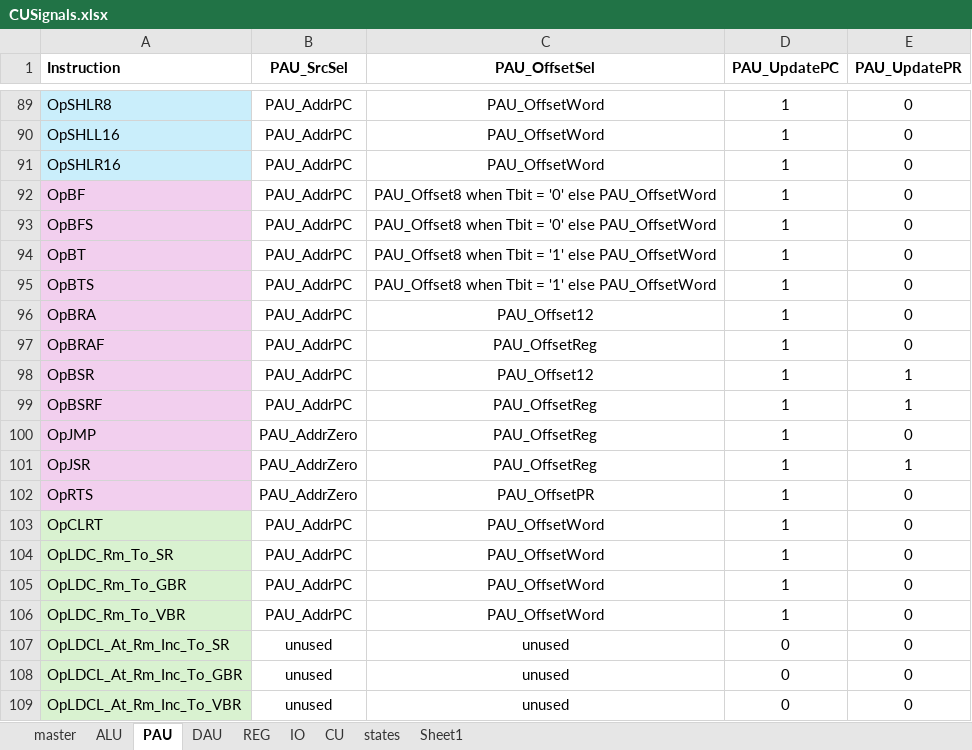
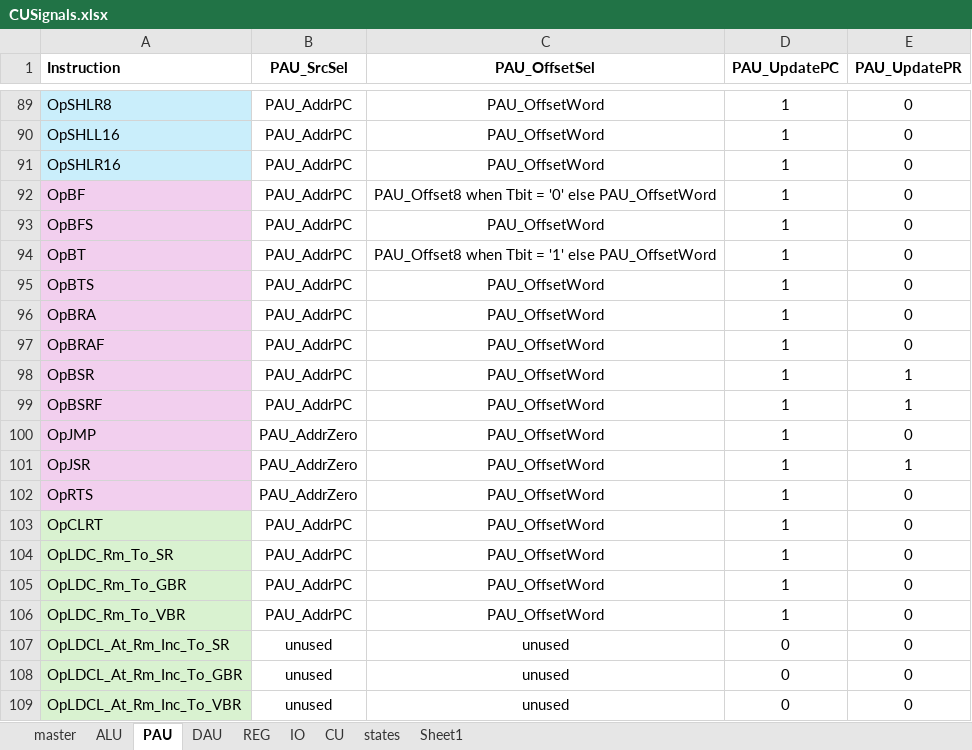
Before and after one commit to garrettknuf/EE188, an Excel workbook: HW2/autogen/CUSignals.xlsx, sheet PAU, drawn as a sheet; only a part is shown, gaps mark what is left out; values as stored, in another font and other column widths than the file's, no borders; table styles not drawn; the diff names each change by its address in the sheet, - before the commit and + after, or states it on an @@ line.

```diff
--- a/HW2/autogen/CUSignals.xlsx (sheet PAU)
+++ b/HW2/autogen/CUSignals.xlsx (sheet PAU)
-C93 (PAU_OffsetSel): PAU_Offset8 when Tbit = '0' else PAU_OffsetWord
+C93 (PAU_OffsetSel): PAU_OffsetWord
-C95 (PAU_OffsetSel): PAU_Offset8 when Tbit = '1' else PAU_OffsetWord
+C95 (PAU_OffsetSel): PAU_OffsetWord
-C96 (PAU_OffsetSel): PAU_Offset12
+C96 (PAU_OffsetSel): PAU_OffsetWord
-C97 (PAU_OffsetSel): PAU_OffsetReg
+C97 (PAU_OffsetSel): PAU_OffsetWord
-C98 (PAU_OffsetSel): PAU_Offset12
+C98 (PAU_OffsetSel): PAU_OffsetWord
-C99:C101 (PAU_OffsetSel): PAU_OffsetReg
+C99:C101 (PAU_OffsetSel): PAU_OffsetWord
-C102 (PAU_OffsetSel): PAU_OffsetPR
+C102 (PAU_OffsetSel): PAU_OffsetWord
```
Also changed, not shown: sheet states, sheet master, sheet Sheet1, 17 other files.
